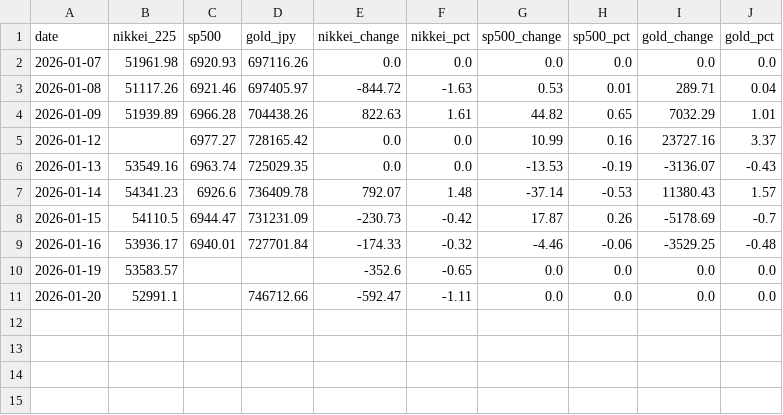
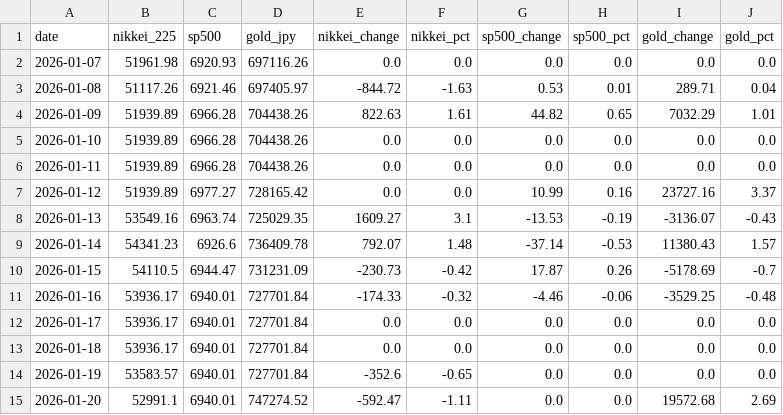
Before and after one commit to Sora4431/market-data, a CSV file: market_data.csv, drawn as a sheet.

```diff
--- a/market_data.csv
+++ b/market_data.csv
@@ -4,4 +4,6 @@ date,nikkei_225,sp500,gold_jpy,nikkei_change,nikkei_pct,sp500_change,sp500_pct,g
 2026-01-09,51939.89,6966.28,704438.26,822.63,1.61,44.82,0.65,7032.29,1.01
-2026-01-12,,6977.27,728165.42,0.0,0.0,10.99,0.16,23727.16,3.37
-2026-01-13,53549.16,6963.74,725029.35,0.0,0.0,-13.53,-0.19,-3136.07,-0.43
+2026-01-10,51939.89,6966.28,704438.26,0.0,0.0,0.0,0.0,0.0,0.0
+2026-01-11,51939.89,6966.28,704438.26,0.0,0.0,0.0,0.0,0.0,0.0
+2026-01-12,51939.89,6977.27,728165.42,0.0,0.0,10.99,0.16,23727.16,3.37
+2026-01-13,53549.16,6963.74,725029.35,1609.27,3.1,-13.53,-0.19,-3136.07,-0.43
 2026-01-14,54341.23,6926.6,736409.78,792.07,1.48,-37.14,-0.53,11380.43,1.57
@@ -9,3 +11,5 @@ date,nikkei_225,sp500,gold_jpy,nikkei_change,nikkei_pct,sp500_change,sp500_pct,g
 2026-01-16,53936.17,6940.01,727701.84,-174.33,-0.32,-4.46,-0.06,-3529.25,-0.48
-2026-01-19,53583.57,,,-352.6,-0.65,0.0,0.0,0.0,0.0
-2026-01-20,52991.1,,746712.66,-592.47,-1.11,0.0,0.0,0.0,0.0
+2026-01-17,53936.17,6940.01,727701.84,0.0,0.0,0.0,0.0,0.0,0.0
+2026-01-18,53936.17,6940.01,727701.84,0.0,0.0,0.0,0.0,0.0,0.0
+2026-01-19,53583.57,6940.01,727701.84,-352.6,-0.65,0.0,0.0,0.0,0.0
+2026-01-20,52991.1,6940.01,747274.52,-592.47,-1.11,0.0,0.0,19572.68,2.69
```
Also changed, not shown: 3 other files.
